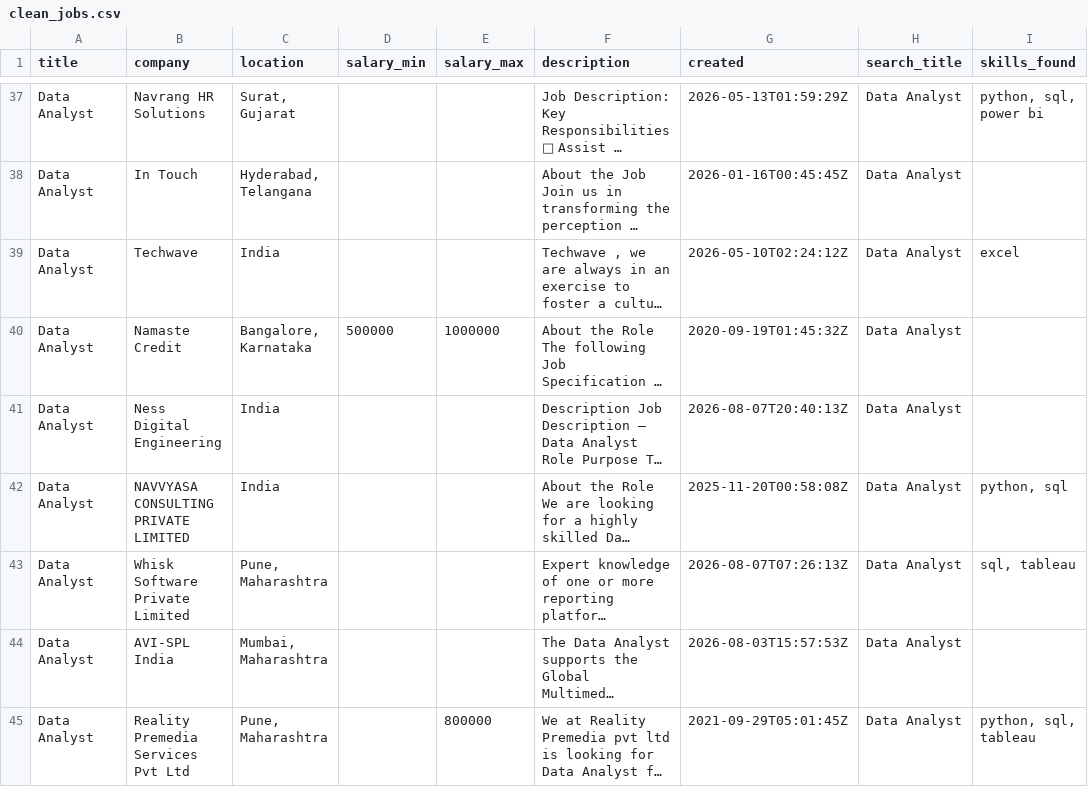
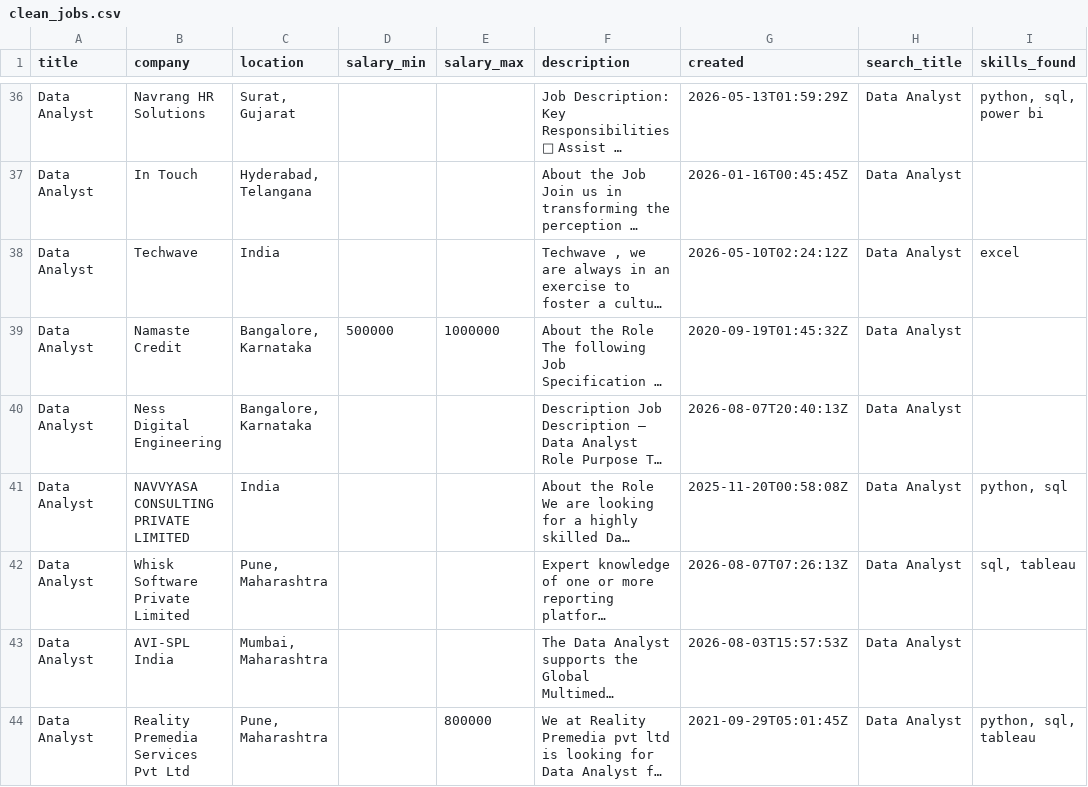
Before and after one commit to MuhammedFasal37/job-market-pulse, a CSV file: data/clean_jobs.csv, drawn as a sheet; only a part is shown, gaps mark what is left out; long unchanged cells end in …; addresses are those after the commit; the diff covers the shown part only; the diff names each change by its address in the sheet, - before the commit and + after, or states it on an @@ line.

```diff
--- a/data/clean_jobs.csv
+++ b/data/clean_jobs.csv
-C40 (location): India
+C40 (location): Bangalore, Karnataka
```
Also changed, not shown: 7 added rows, 7 removed rows and 3 moved rows elsewhere in this file, 2 other files.
